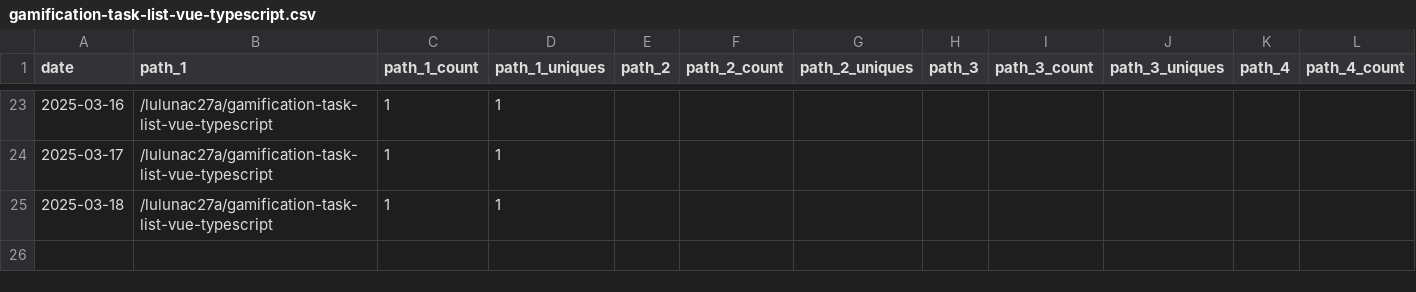
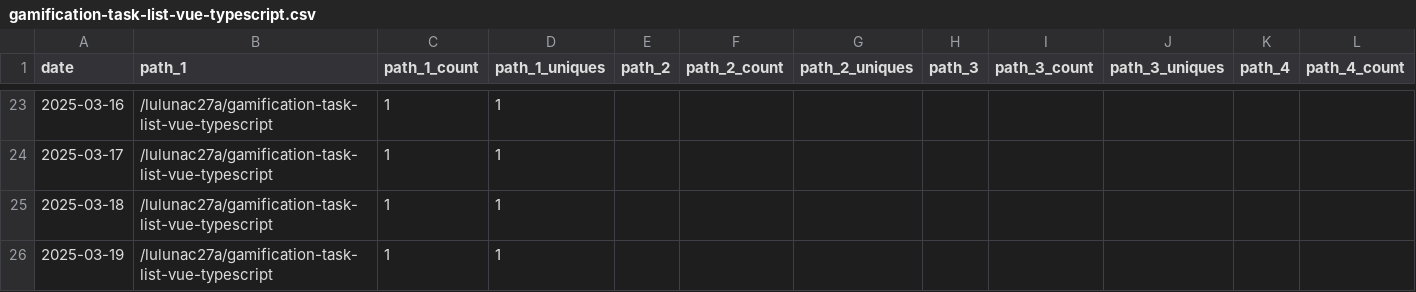
Before and after one commit to lulunac27a/github-repo-traffic-stats, a CSV file: data/github_paths/gamification-task-list-vue-typescript.csv, drawn as a sheet; only a part is shown, gaps mark what is left out; rows hold the shown columns only; the diff names each change by its address in the sheet, - before the commit and + after, or states it on an @@ line.

```diff
--- a/data/github_paths/gamification-task-list-vue-typescript.csv
+++ b/data/github_paths/gamification-task-list-vue-typescript.csv
+row 26: 2025-03-19 | /lulunac27a/gamification-task-list-vue-typescript | 1 | 1
```
Also changed, not shown: data/github_paths/lulunac27a.csv, data/github_paths/number-guessing-game-js-with-score.csv, 23 other files.
